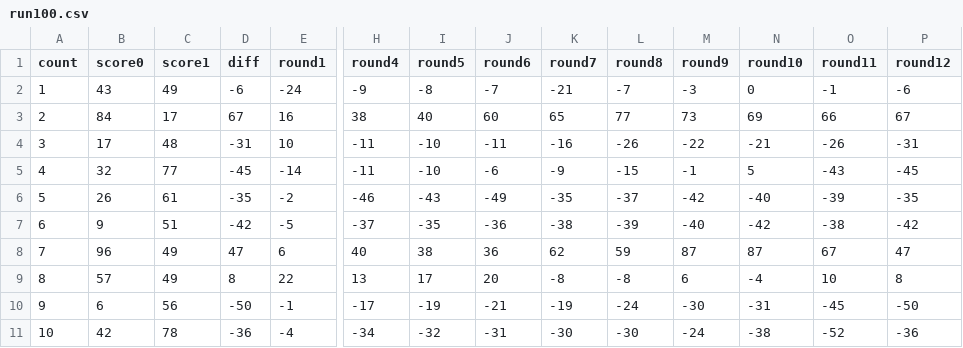
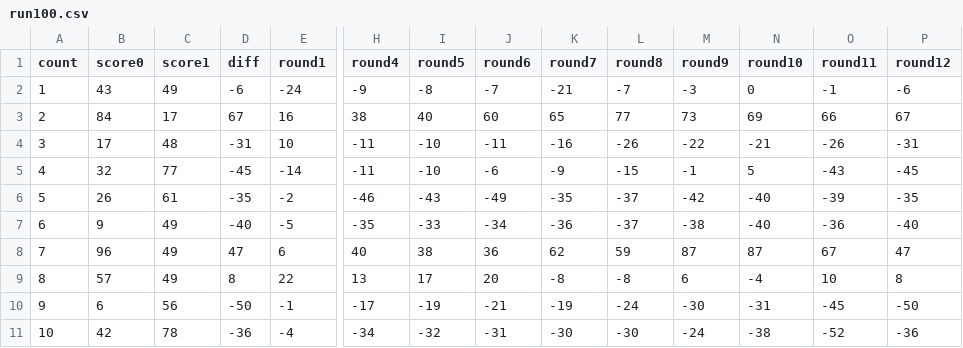
Before and after one commit to suzukiplan/open-hanafuda-ai, a CSV file: run100.csv, drawn as a sheet; only a part is shown, gaps mark what is left out; the diff names each change by its address in the sheet, - before the commit and + after, or states it on an @@ line.

```diff
--- a/run100.csv
+++ b/run100.csv
-C7 (score1): 51
+C7 (score1): 49
-D7 (diff): -42
+D7 (diff): -40
-H7 (round4): -37
+H7 (round4): -35
-I7 (round5): -35
+I7 (round5): -33
-J7 (round6): -36
+J7 (round6): -34
-K7 (round7): -38
+K7 (round7): -36
-L7 (round8): -39
+L7 (round8): -37
-M7 (round9): -40
+M7 (round9): -38
-N7 (round10): -42
+N7 (round10): -40
-O7 (round11): -38
+O7 (round11): -36
-P7 (round12): -42
+P7 (round12): -40
```
Also changed, not shown: 4 other files.
